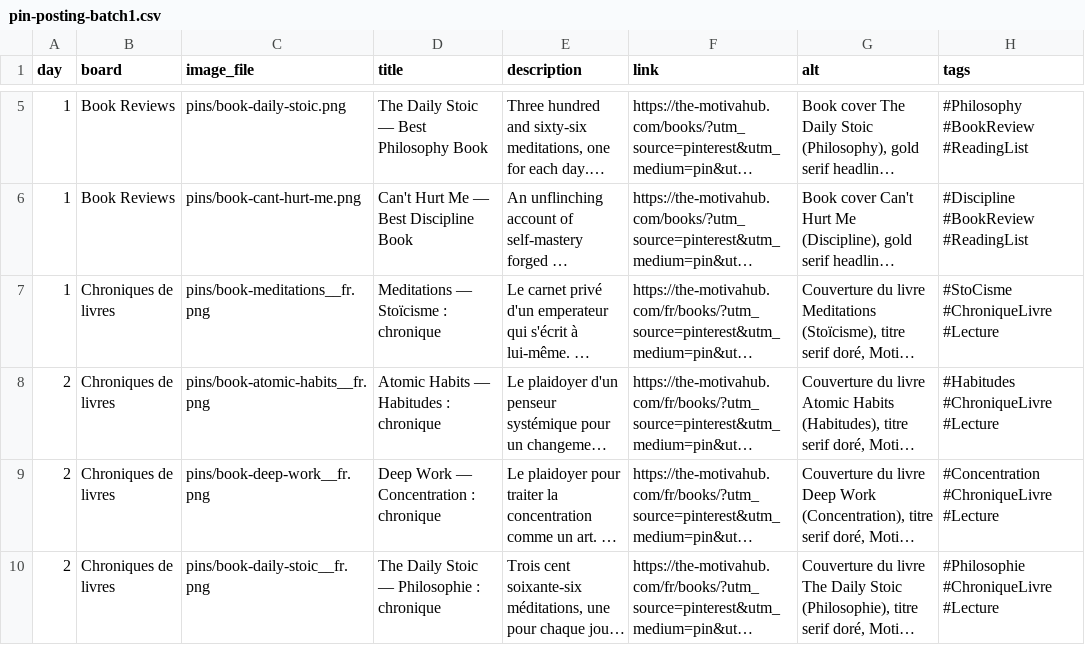
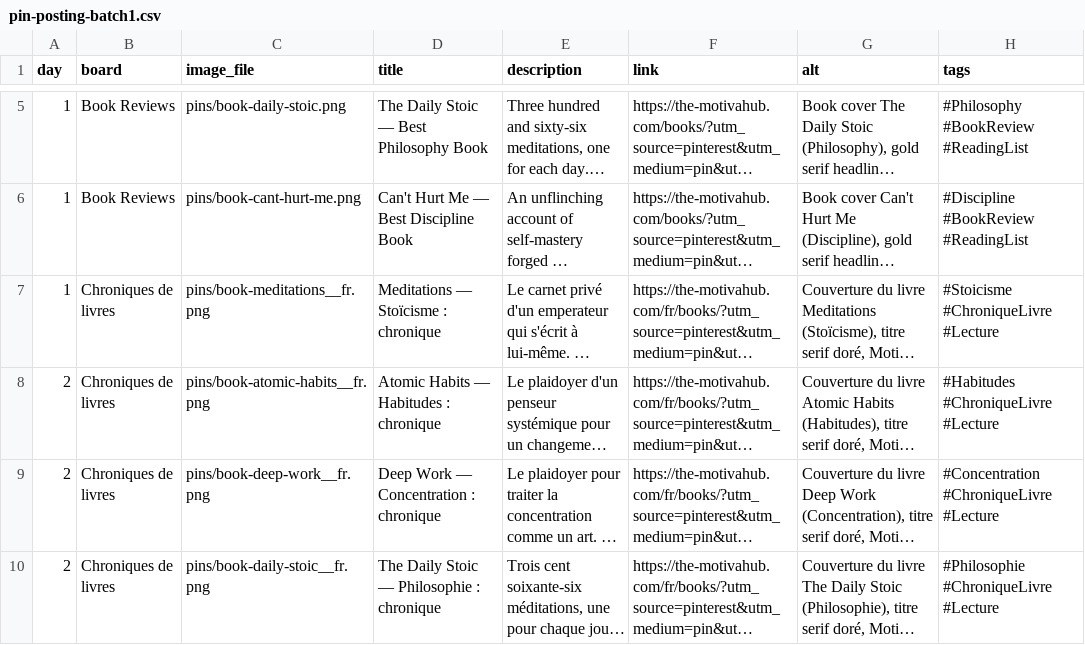
Before and after one commit to raihaneucef-coder/the-motivahub.com, a CSV file: docs/pin-posting-batch1.csv, drawn as a sheet; only a part is shown, gaps mark what is left out; long unchanged cells end in …; the diff names each change by its address in the sheet, - before the commit and + after, or states it on an @@ line.

Commit message:
chore: add analytics/audit scripts (ga4/gsc/pinterest/internal-links), fix pin titleTag accents + regenerate pin docs, RI batch status docs

```diff
--- a/docs/pin-posting-batch1.csv
+++ b/docs/pin-posting-batch1.csv
-H7 (tags): #StoCisme #ChroniqueLivre #Lecture
+H7 (tags): #Stoicisme #ChroniqueLivre #Lecture
```
Also changed, not shown: 12 other files.
